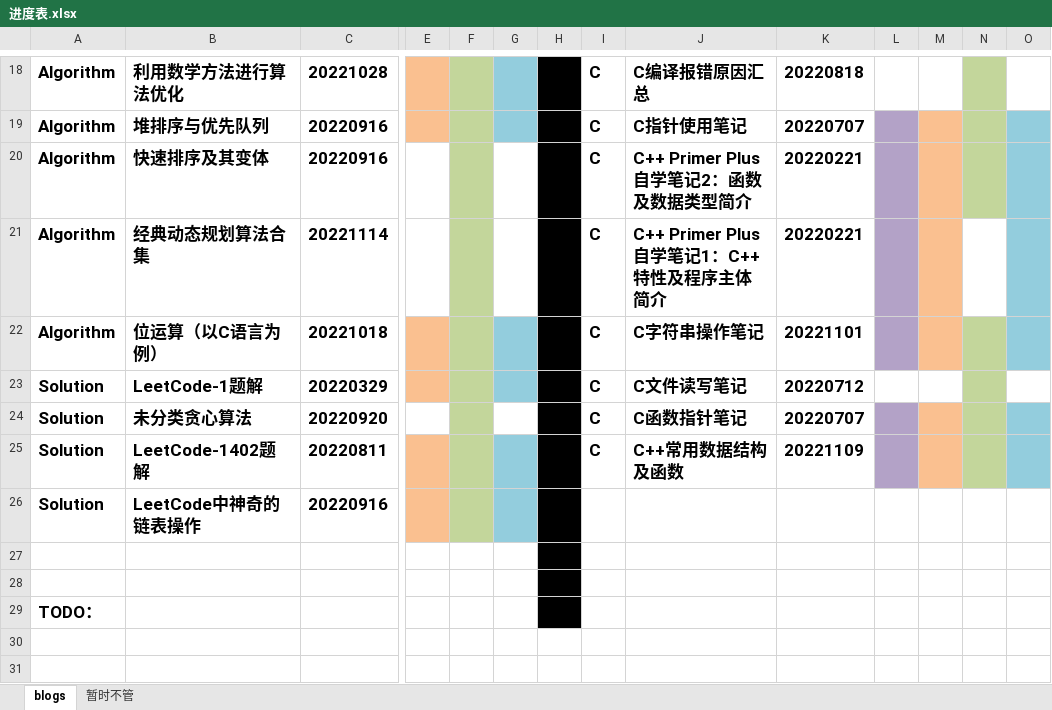
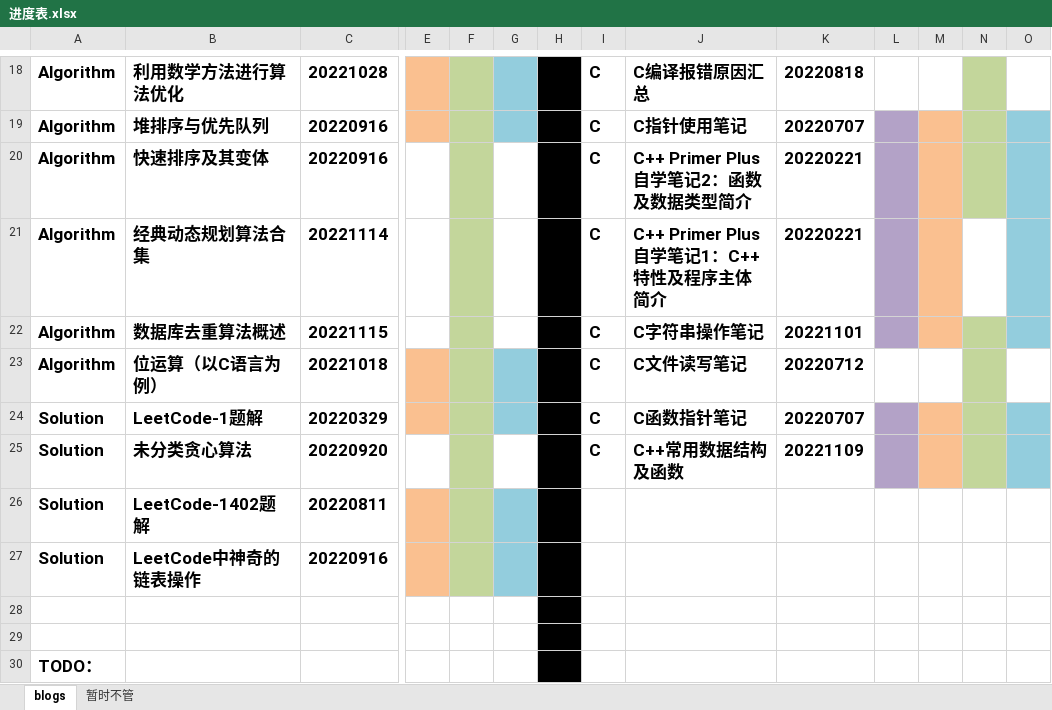
Before and after one commit to ZergWang/Blogs, an Excel workbook: 进度表.xlsx, sheet blogs, drawn as a sheet; only a part is shown, gaps mark what is left out; values as stored, in another font and other column widths than the file's, no borders; addresses are those after the commit; rows hold the shown columns only; the diff names each change by its address in the sheet, - before the commit and + after, or states it on an @@ line.

```diff
--- a/进度表.xlsx (sheet blogs)
+++ b/进度表.xlsx (sheet blogs)
+row 22: Algorithm | 数据库去重算法概述 | 20221115 |  |  |  |  | C | C字符串操作笔记 | 20221101
-J23: C字符串操作笔记
+J23: C文件读写笔记
-K23: 20221101
+K23: 20220712
-L23 fill: #B3A2C7
+L23 fill: none
-M23 fill: #FAC090
+M23 fill: none
-O23 fill: #93CDDD
+O23 fill: none
-J24: C文件读写笔记
+J24: C函数指针笔记
-K24: 20220712
+K24: 20220707
-L24 fill: none
+L24 fill: #B3A2C7
-M24 fill: none
+M24 fill: #FAC090
-O24 fill: none
+O24 fill: #93CDDD
-J25: C函数指针笔记
+J25: C++常用数据结构及函数
-K25: 20220707
+K25: 20221109
-I26: C
+I26: (empty)
-J26: C++常用数据结构及函数
+J26: (empty)
-K26: 20221109
+K26: (empty)
-L26 fill: #B3A2C7
+L26 fill: none
-M26 fill: #FAC090
+M26 fill: none
-N26 fill: #C3D69B
+N26 fill: none
-O26 fill: #93CDDD
+O26 fill: none
```
Also changed, not shown: 1 other file.
